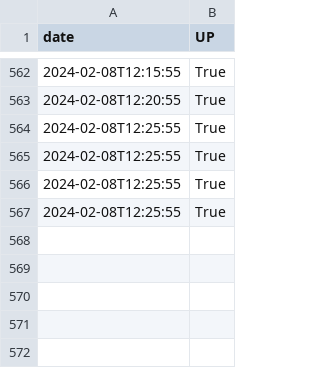
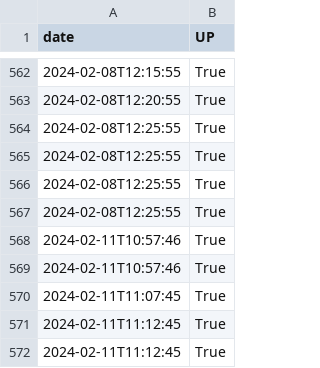
Before and after one commit to Tfloow/UCLatence, a CSV file: data/ADE-Scheduler/outageReport.csv, drawn as a sheet; only a part is shown, gaps mark what is left out; the diff names each change by its address in the sheet, - before the commit and + after, or states it on an @@ line.

```diff
--- a/data/ADE-Scheduler/outageReport.csv
+++ b/data/ADE-Scheduler/outageReport.csv
+row 568: 2024-02-11T10:57:46 | True
+row 569: 2024-02-11T10:57:46 | True
+row 570: 2024-02-11T11:07:45 | True
+row 571: 2024-02-11T11:12:45 | True
+row 572: 2024-02-11T11:12:45 | True
```
Also changed, not shown: data/404-Test/outageReport.csv, data/ADE/outageReport.csv, 46 other files.
